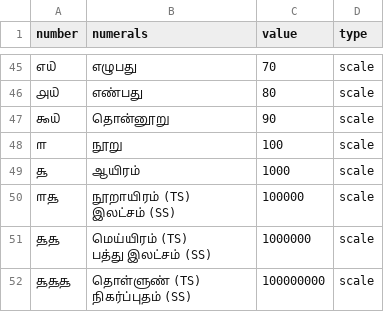
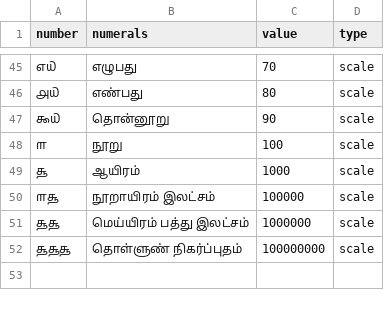
Before and after one commit to hellohaptik/chatbot_ner, a CSV file: ner_v2/detectors/numeral/number/ta/data/numerals_constant.csv, drawn as a sheet; only a part is shown, gaps mark what is left out.

Commit message:
langauge number detection for en

```diff
--- a/ner_v2/detectors/numeral/number/ta/data/numerals_constant.csv
+++ b/ner_v2/detectors/numeral/number/ta/data/numerals_constant.csv
@@ -49,7 +49,4 @@ number,numerals,value,type
 ௲,ஆயிரம்,1000,scale
-௱௲,"நூறாயிரம் (TS)
-இலட்சம் (SS)",100000,scale
-௲௲,"மெய்யிரம் (TS)
-பத்து இலட்சம் (SS)",1000000,scale
-௲௲௲,"தொள்ளுண் (TS)
-நிகர்ப்புதம் (SS)",100000000,scale
+௱௲,நூறாயிரம் இலட்சம்,100000,scale
+௲௲,மெய்யிரம் பத்து இலட்சம்,1000000,scale
+௲௲௲,தொள்ளுண் நிகர்ப்புதம்,100000000,scale
```
Also changed, not shown: 4 other files.
